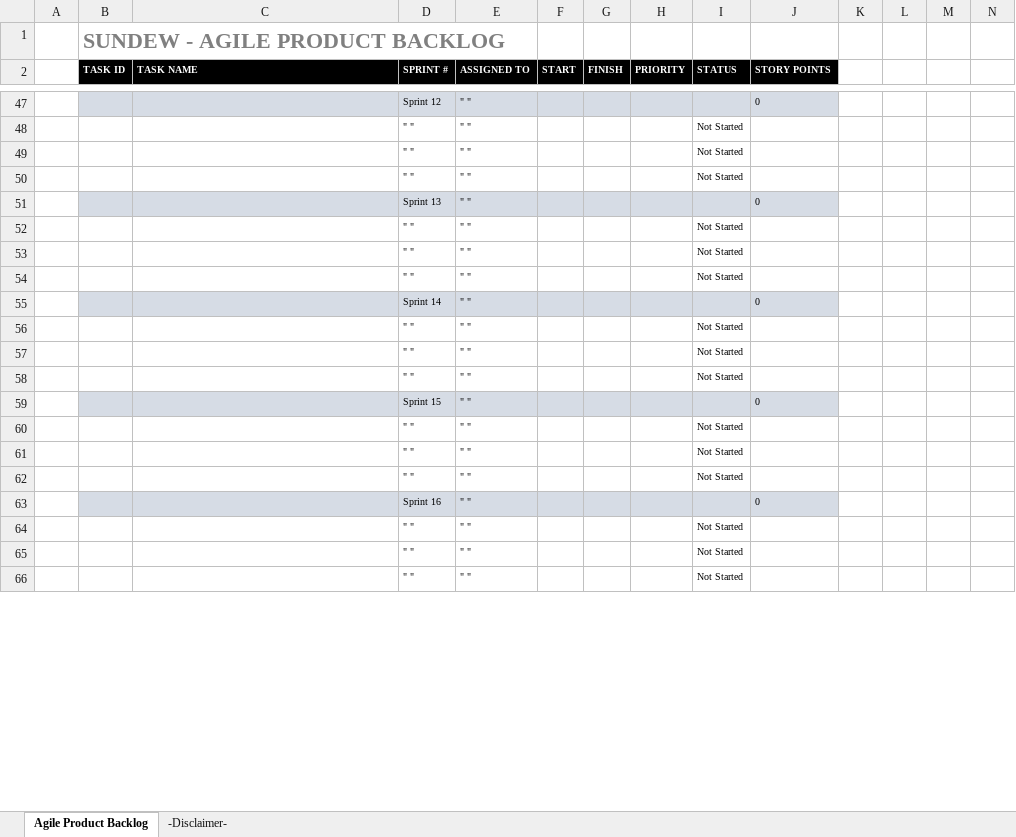
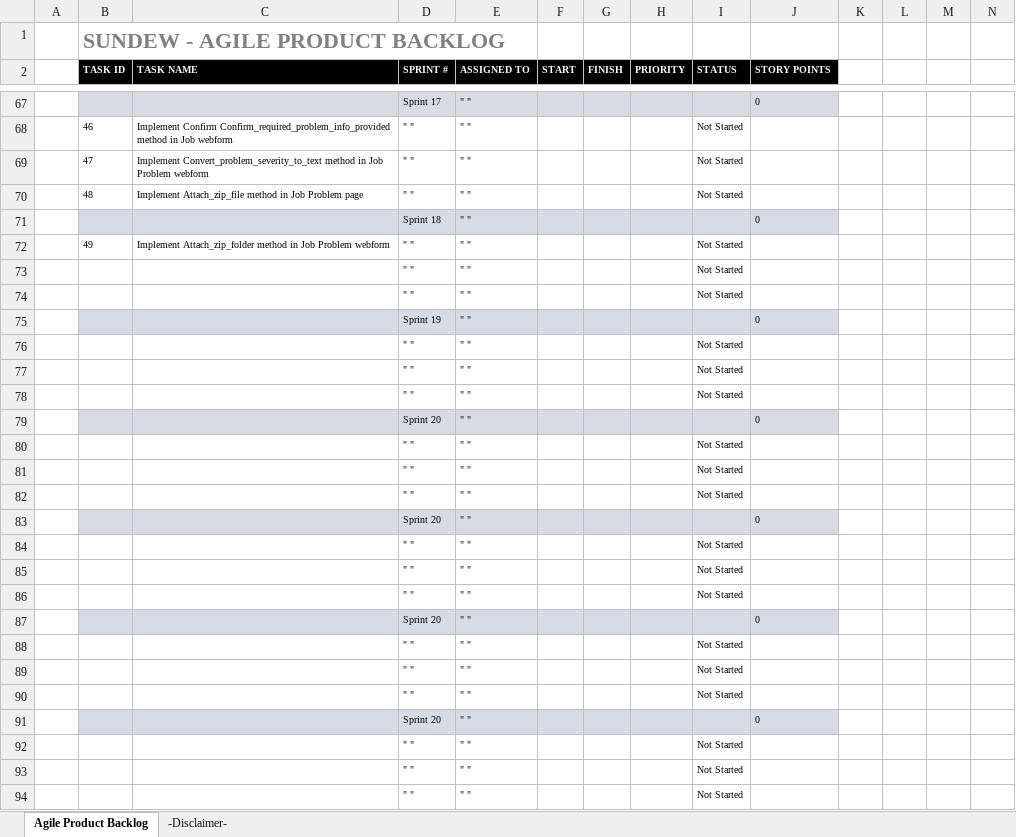
Before and after one commit to LayersOfAbstraction/Pitcher, an Excel workbook: Agile-Product-Backlog.xlsx, sheet Agile Product Backlog, drawn as a sheet; only a part is shown, gaps mark what is left out; values as stored, in another font and other column widths than the file's, no borders; addresses are those after the commit; rows hold the shown columns only; the diff covers the shown part only; the diff names each change by its address in the sheet, - before the commit and + after, or states it on an @@ line.

Commit message:
Update up to sprint 18

```diff
--- a/Agile-Product-Backlog.xlsx (sheet Agile Product Backlog)
+++ b/Agile-Product-Backlog.xlsx (sheet Agile Product Backlog)
-D67 (SPRINT #): Sprint 12
+D67 (SPRINT #): Sprint 17
+row 68:  | 46 | Implement Confirm Confirm_required_problem_info_provided method in Job webform | " " | " " |  |  |  | Not Started
+row 69:  | 47 | Implement Convert_problem_severity_to_text method in Job Problem webform | " " | " " |  |  |  | Not Started
+row 70:  | 48 | Implement Attach_zip_file method in Job Problem page | " " | " " |  |  |  | Not Started
+row 71:  |  |  | Sprint 18 | " " |  |  |  |  | 0
+row 72:  | 49 | Implement Attach_zip_folder method in Job Problem webform | " " | " " |  |  |  | Not Started
-D79 (SPRINT #): Sprint 13
+D79 (SPRINT #): Sprint 20
-D83 (SPRINT #): Sprint 14
+D83 (SPRINT #): Sprint 20
-D87 (SPRINT #): Sprint 15
+D87 (SPRINT #): Sprint 20
-D91 (SPRINT #): Sprint 16
+D91 (SPRINT #): Sprint 20
```
Also changed, not shown: 19 added rows, 1 moved row and 4 edited cells elsewhere in this sheet, formulas that keep their value.
